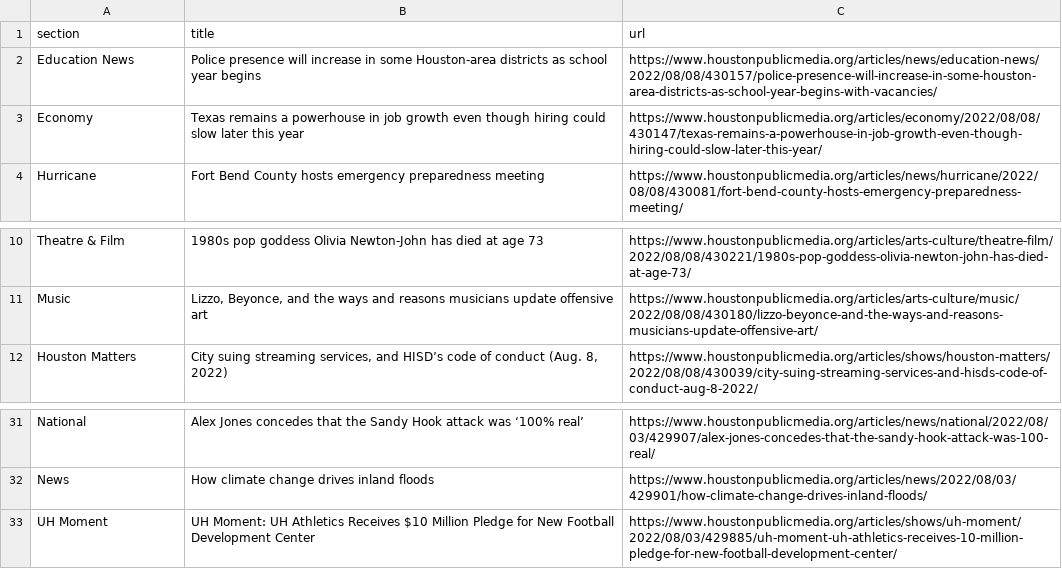
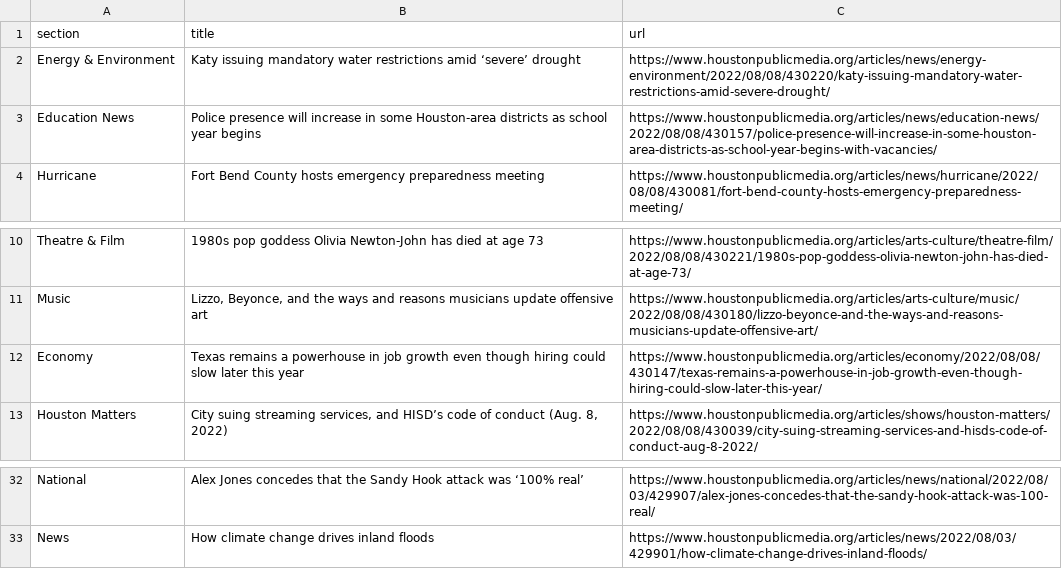
Before and after one commit to jessieblaeser/Autoscraper-Houston-NPR, a CSV file: npr.csv, drawn as a sheet; only a part is shown, gaps mark what is left out.

```diff
--- a/npr.csv
+++ b/npr.csv
@@ -1,4 +1,4 @@
 section,title,url
+Energy & Environment,Katy issuing mandatory water restrictions amid ‘severe’ drought,https://www.houstonpublicmedia.org/articles/news/energy-environment/2022/08/08/430220/katy-issuing-mandatory-water-restrictions-amid-severe-drought/
 Education News,Police presence will increase in some Houston-area districts as school year begins,https://www.houstonpublicmedia.org/articles/news/education-news/2022/08/08/430157/police-presence-will-increase-in-some-houston-area-districts-as-school-year-begins-with-vacancies/
-Economy,Texas remains a powerhouse in job growth even though hiring could slow later this year,https://www.houstonpublicmedia.org/articles/economy/2022/08/08/430147/texas-remains-a-powerhouse-in-job-growth-even-though-hiring-could-slow-later-this-year/
 Hurricane,Fort Bend County hosts emergency preparedness meeting,https://www.houstonpublicmedia.org/articles/news/hurricane/2022/08/08/430081/fort-bend-county-hosts-emergency-preparedness-meeting/
@@ -11,2 +11,3 @@ Theatre & Film,1980s pop goddess Olivia Newton-John has died at age 73,https://w
 Music,"Lizzo, Beyonce, and the ways and reasons musicians update offensive art",https://www.houstonpublicmedia.org/articles/arts-culture/music/2022/08/08/430180/lizzo-beyonce-and-the-ways-and-reasons-musicians-update-offensive-art/
+Economy,Texas remains a powerhouse in job growth even though hiring could slow later this year,https://www.houstonpublicmedia.org/articles/economy/2022/08/08/430147/texas-remains-a-powerhouse-in-job-growth-even-though-hiring-could-slow-later-this-year/
 Houston Matters,"City suing streaming services, and HISD’s code of conduct (Aug. 8, 2022)",https://www.houstonpublicmedia.org/articles/shows/houston-matters/2022/08/08/430039/city-suing-streaming-services-and-hisds-code-of-conduct-aug-8-2022/
@@ -32,2 +33 @@ National,Alex Jones concedes that the Sandy Hook attack was ‘100% real’,http
 News,How climate change drives inland floods,https://www.houstonpublicmedia.org/articles/news/2022/08/03/429901/how-climate-change-drives-inland-floods/
-UH Moment,UH Moment: UH Athletics Receives $10 Million Pledge for New Football Development Center,https://www.houstonpublicmedia.org/articles/shows/uh-moment/2022/08/03/429885/uh-moment-uh-athletics-receives-10-million-pledge-for-new-football-development-center/
```
